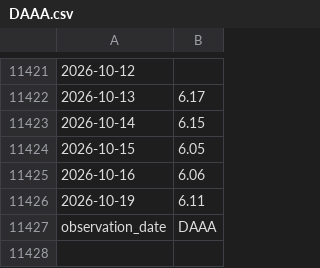
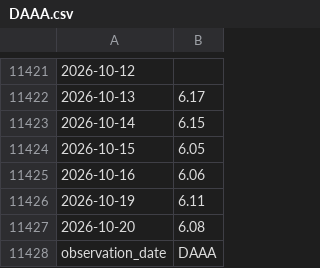
Before and after one commit to uihansol/Calculate-for-investing, a CSV file: credit-cycle/data/DAAA.csv, drawn as a sheet; only a part is shown, gaps mark what is left out.

```diff
--- a/credit-cycle/data/DAAA.csv
+++ b/credit-cycle/data/DAAA.csv
@@ -11426,2 +11426,3 @@
 2026-10-19,6.11
+2026-10-20,6.08
 observation_date,DAAA
```
Also changed, not shown: credit-cycle/data/DBAA.csv, credit-cycle/data/DGS10.csv, 1 other file.
